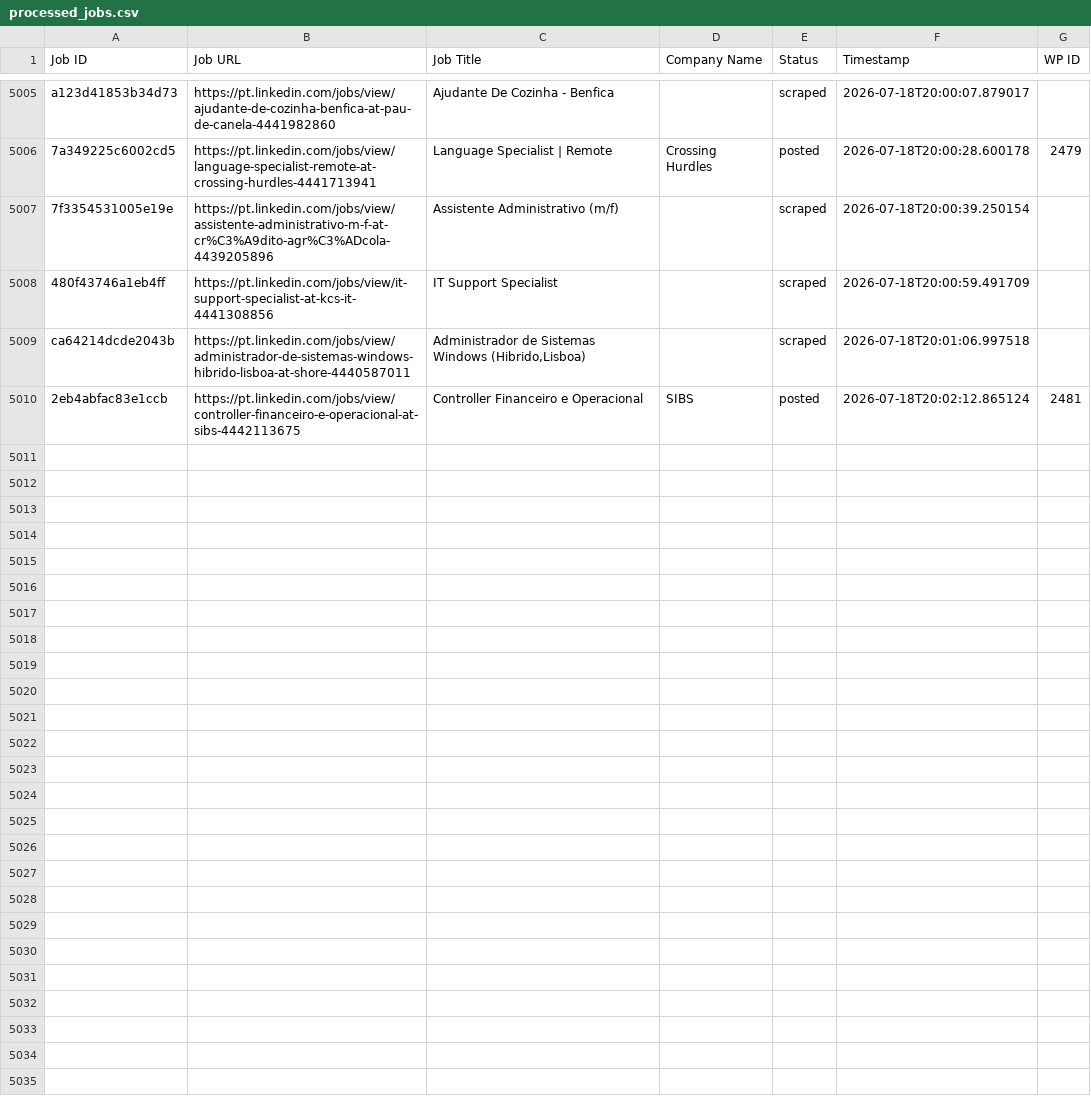
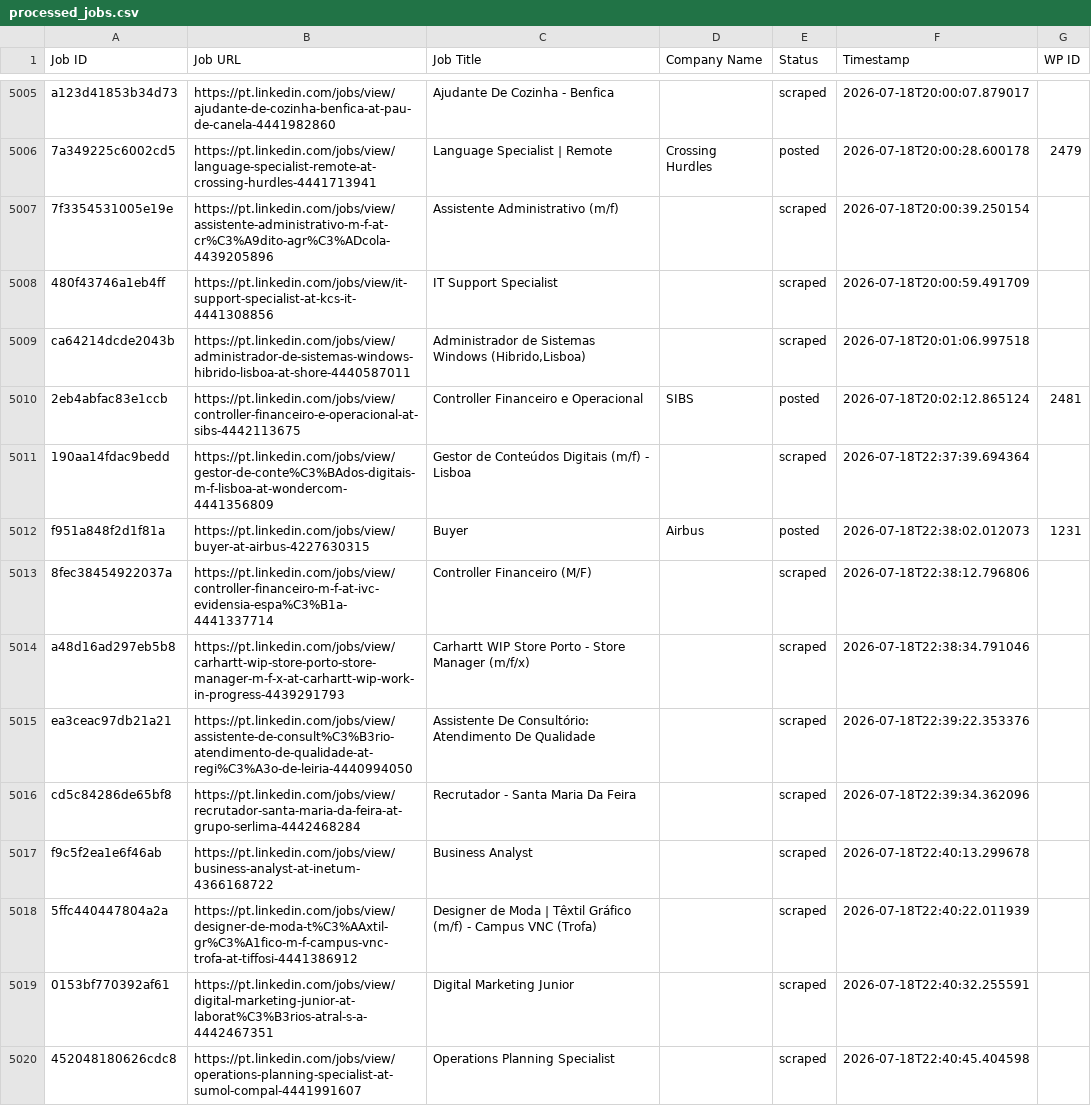
Before and after one commit to innovationinc2000/pt, a CSV file: processed_jobs.csv, drawn as a sheet; only a part is shown, gaps mark what is left out; the diff covers the shown part only.

```diff
--- a/processed_jobs.csv
+++ b/processed_jobs.csv
@@ -5011 +5011,11 @@ ca64214dcde2043b,https://pt.linkedin.com/jobs/view/administrador-de-sistemas-win
 2eb4abfac83e1ccb,https://pt.linkedin.com/jobs/view/controller-financeiro-e-operacional-at-sibs-4442113675,Controller Financeiro e Operacional,SIBS,posted,2026-07-18T20:02:12.865124,2481
+190aa14fdac9bedd,https://pt.linkedin.com/jobs/view/gestor-de-conte%C3%BAdos-digitais-m-f-lisboa-at-wondercom-4441356809,Gestor de Conteúdos Digitais (m/f) - Lisboa,,scraped,2026-07-18T22:37:39.694364,
+f951a848f2d1f81a,https://pt.linkedin.com/jobs/view/buyer-at-airbus-4227630315,Buyer,Airbus,posted,2026-07-18T22:38:02.012073,1231
+8fec38454922037a,https://pt.linkedin.com/jobs/view/controller-financeiro-m-f-at-ivc-evidensia-espa%C3%B1a-4441337714,Controller Financeiro (M/F),,scraped,2026-07-18T22:38:12.796806,
+a48d16ad297eb5b8,https://pt.linkedin.com/jobs/view/carhartt-wip-store-porto-store-manager-m-f-x-at-carhartt-wip-work-in-progress-4439291793,Carhartt WIP Store Porto - Store Manager (m/f/x),,scraped,2026-07-18T22:38:34.791046,
+ea3ceac97db21a21,https://pt.linkedin.com/jobs/view/assistente-de-consult%C3%B3rio-atendimento-de-qualidade-at-regi%C3%A3o-de-leiria-4440994050,Assistente De Consultório: Atendimento De Qualidade,,scraped,2026-07-18T22:39:22.353376,
+cd5c84286de65bf8,https://pt.linkedin.com/jobs/view/recrutador-santa-maria-da-feira-at-grupo-serlima-4442468284,Recrutador - Santa Maria Da Feira,,scraped,2026-07-18T22:39:34.362096,
+f9c5f2ea1e6f46ab,https://pt.linkedin.com/jobs/view/business-analyst-at-inetum-4366168722,Business Analyst,,scraped,2026-07-18T22:40:13.299678,
+5ffc440447804a2a,https://pt.linkedin.com/jobs/view/designer-de-moda-t%C3%AAxtil-gr%C3%A1fico-m-f-campus-vnc-trofa-at-tiffosi-4441386912,Designer de Moda | Têxtil Gráfico (m/f) - Campus VNC (Trofa),,scraped,2026-07-18T22:40:22.011939,
+0153bf770392af61,https://pt.linkedin.com/jobs/view/digital-marketing-junior-at-laborat%C3%B3rios-atral-s-a-4442467351,Digital Marketing Junior,,scraped,2026-07-18T22:40:32.255591,
+452048180626cdc8,https://pt.linkedin.com/jobs/view/operations-planning-specialist-at-sumol-compal-4441991607,Operations Planning Specialist,,scraped,2026-07-18T22:40:45.404598,
```
Also changed, not shown: 9 added rows elsewhere in this file.
